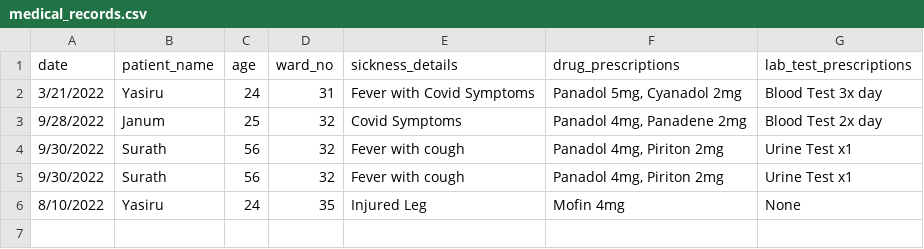
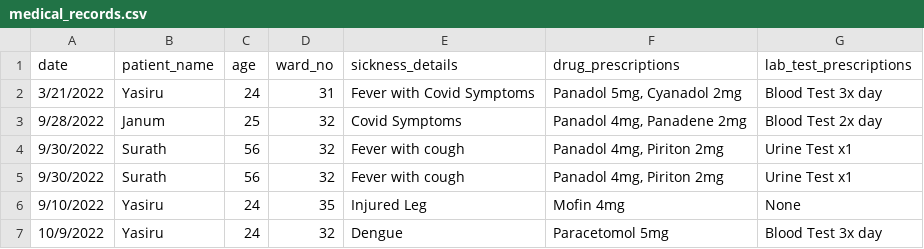
Before and after one commit to Sathira443/Security-Project, a CSV file: medical_records.csv, drawn as a sheet.

```diff
--- a/medical_records.csv
+++ b/medical_records.csv
@@ -5,2 +5,3 @@ date,patient_name,age,ward_no,sickness_details,drug_prescriptions,lab_test_presc
 9/30/2022,Surath,56,32,Fever with cough,"Panadol 4mg, Piriton 2mg",Urine Test x1
-8/10/2022,Yasiru,24,35,Injured Leg,Mofin 4mg,None
+9/10/2022,Yasiru,24,35,Injured Leg,Mofin 4mg,None
+10/9/2022,Yasiru,24,32,Dengue,Paracetomol 5mg,Blood Test 3x day
```
Also changed, not shown: account.csv, 3 other files.
